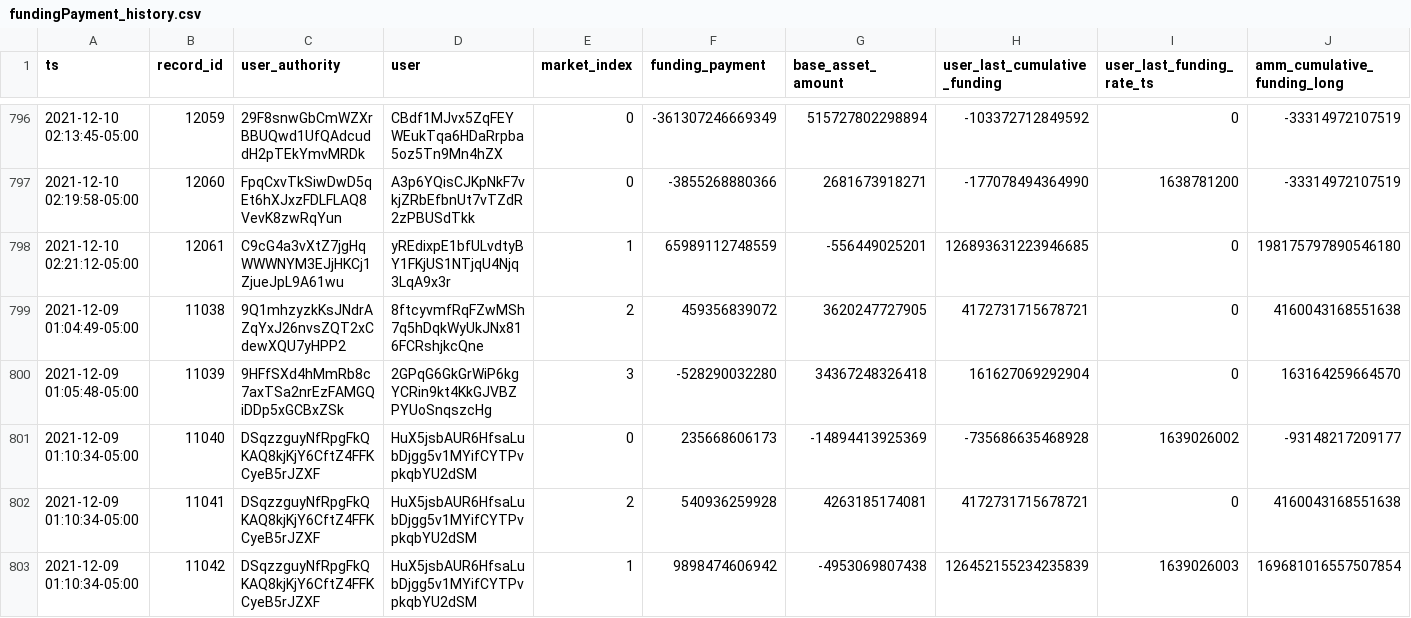
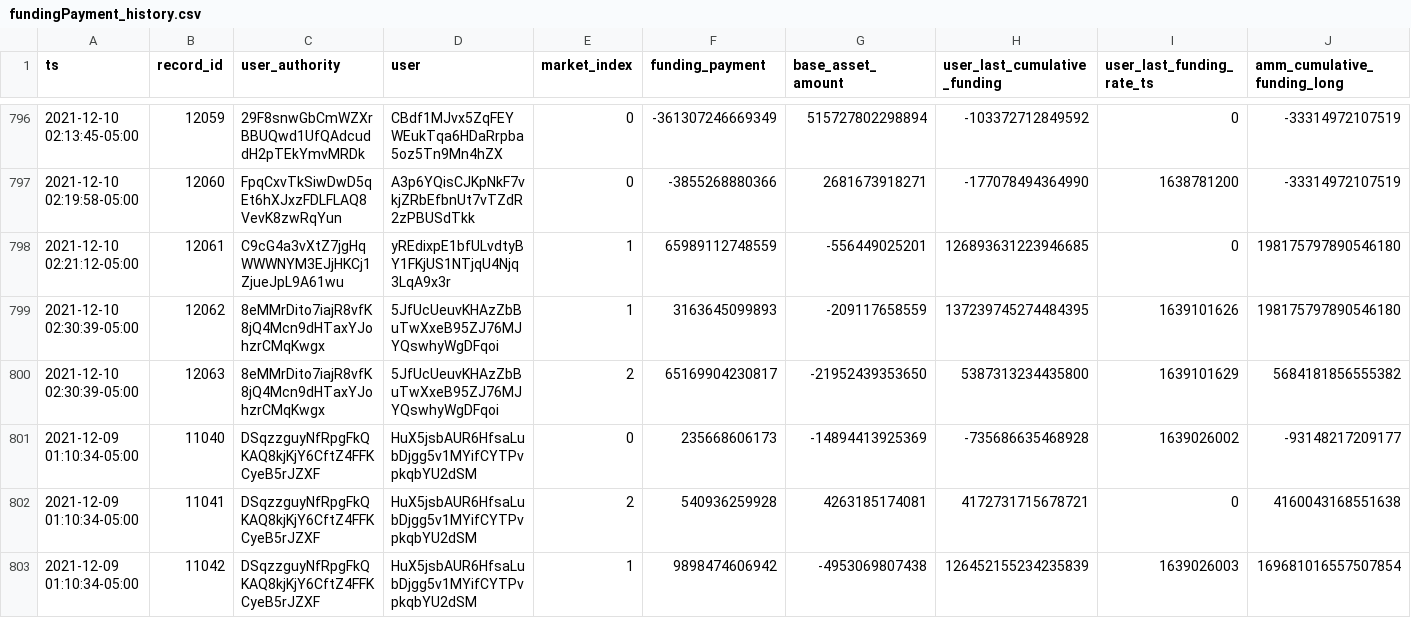
Before and after one commit to 0xbigz/drift-flat-data, a CSV file: data/fundingPayment_history.csv, drawn as a sheet; only a part is shown, gaps mark what is left out; removed rows and columns are numbered as before the commit, all else as after; rows hold the shown columns only; the diff names each change by its address in the sheet, - before the commit and + after, or states it on an @@ line.

```diff
--- a/data/fundingPayment_history.csv
+++ b/data/fundingPayment_history.csv
-row 799: 2021-12-09 01:04:49-05:00 | 11038 | 9Q1mhzyzkKsJNdrAZqYxJ26nvsZQT2xCdewXQU7yHPP2 | 8ftcyvmfRqFZwMSh7q5hDqkWyUkJNx816FCRshjkcQne | 2 | 459356839072 | 3620247727905 | 4172731715678721 | 0 | 4160043168551638
-row 800: 2021-12-09 01:05:48-05:00 | 11039 | 9HFfSXd4hMmRb8c7axTSa2nrEzFAMGQiDDp5xGCBxZSk | 2GPqG6GkGrWiP6kgYCRin9kt4KkGJVBZPYUoSnqszcHg | 3 | -528290032280 | 34367248326418 | 161627069292904 | 0 | 163164259664570
+row 799: 2021-12-10 02:30:39-05:00 | 12062 | 8eMMrDito7iajR8vfK8jQ4Mcn9dHTaxYJohzrCMqKwgx | 5JfUcUeuvKHAzZbBuTwXxeB95ZJ76MJYQswhyWgDFqoi | 1 | 3163645099893 | -209117658559 | 137239745274484395 | 1639101626 | 198175797890546180
+row 800: 2021-12-10 02:30:39-05:00 | 12063 | 8eMMrDito7iajR8vfK8jQ4Mcn9dHTaxYJohzrCMqKwgx | 5JfUcUeuvKHAzZbBuTwXxeB95ZJ76MJYQswhyWgDFqoi | 2 | 65169904230817 | -21952439353650 | 5387313234435800 | 1639101629 | 5684181856555382
```
Also changed, not shown: data/markets_state.csv, data/positions_state.csv, 3 other files.
